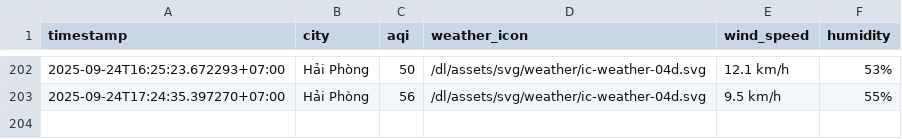
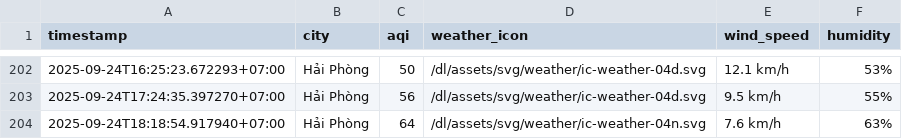
Before and after one commit to HiAmNear/iqair-crawling, a CSV file: result/hai-phong/aqi_hai-phong_2025_sep.csv, drawn as a sheet; only a part is shown, gaps mark what is left out.

```diff
--- a/result/hai-phong/aqi_hai-phong_2025_sep.csv
+++ b/result/hai-phong/aqi_hai-phong_2025_sep.csv
@@ -203 +203,2 @@ timestamp,city,aqi,weather_icon,wind_speed,humidity
 2025-09-24T17:24:35.397270+07:00,Hải Phòng,56,/dl/assets/svg/weather/ic-weather-04d.svg,9.5 km/h,55%
+2025-09-24T18:18:54.917940+07:00,Hải Phòng,64,/dl/assets/svg/weather/ic-weather-04n.svg,7.6 km/h,63%
```
Also changed, not shown: result/can-tho/aqi_can-tho_2025_sep.csv, result/da-nang/aqi_da-nang_2025_sep.csv, 4 other files.
